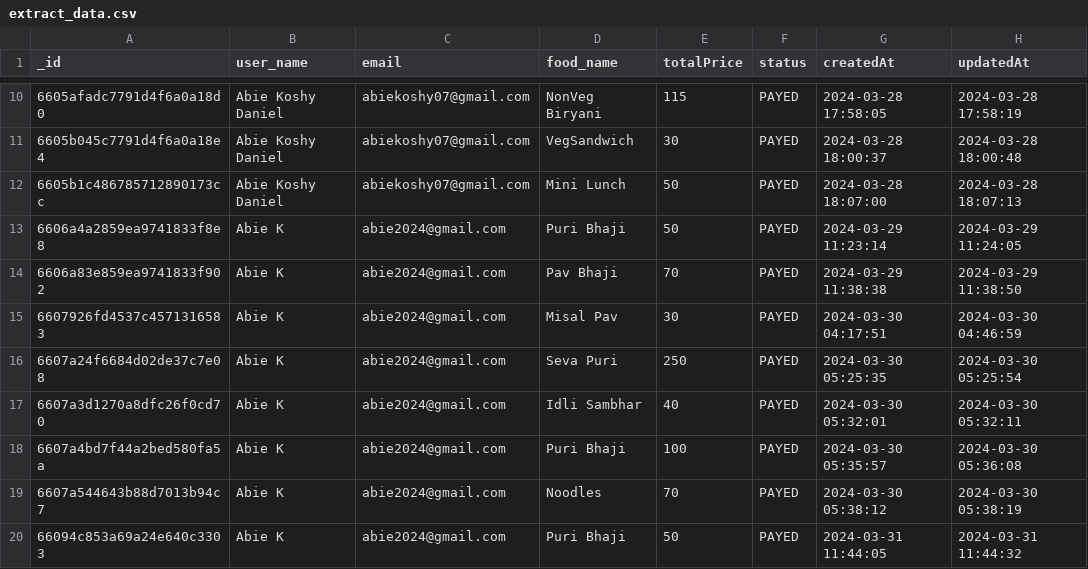
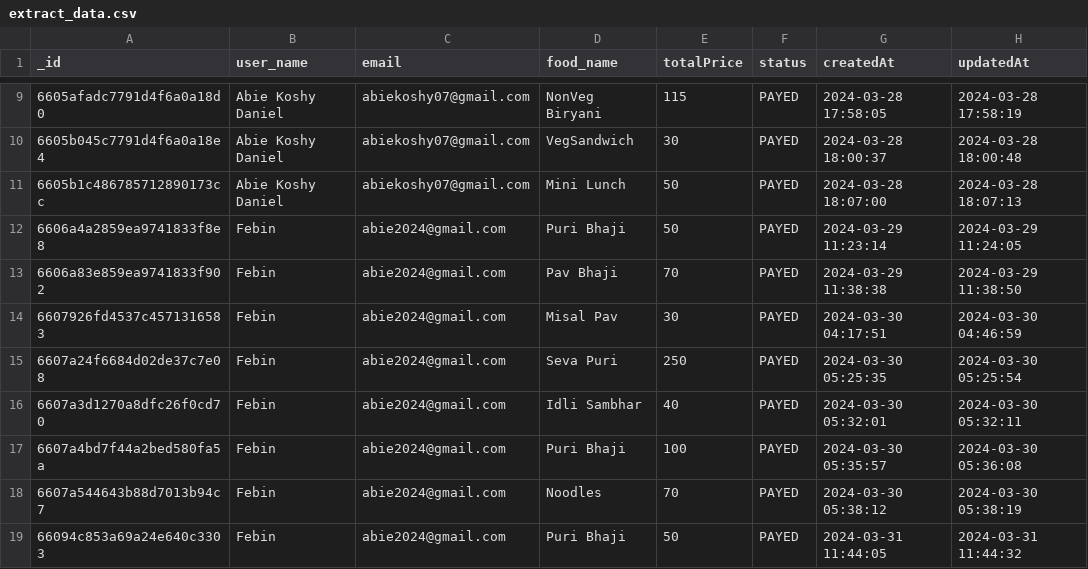
Before and after one commit to Abie2023/Onliine-Food-Ordering-WebApp, a CSV file: backend/src/Data/extract_data.csv, drawn as a sheet; only a part is shown, gaps mark what is left out; addresses are those after the commit; the diff covers the shown part only; the diff names each change by its address in the sheet, - before the commit and + after, or states it on an @@ line.

```diff
--- a/backend/src/Data/extract_data.csv
+++ b/backend/src/Data/extract_data.csv
-B12:B19 (user_name): Abie K
+B12:B19 (user_name): Febin
```
Also changed, not shown: 1 added row, 1 removed row and 6 edited cells elsewhere in this file, 1 other file.
